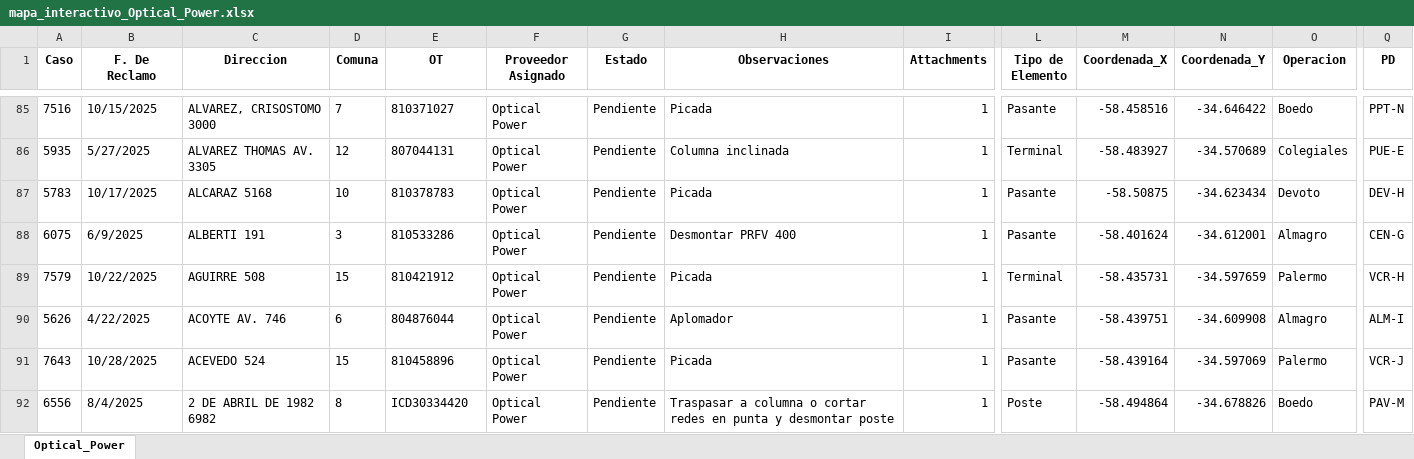
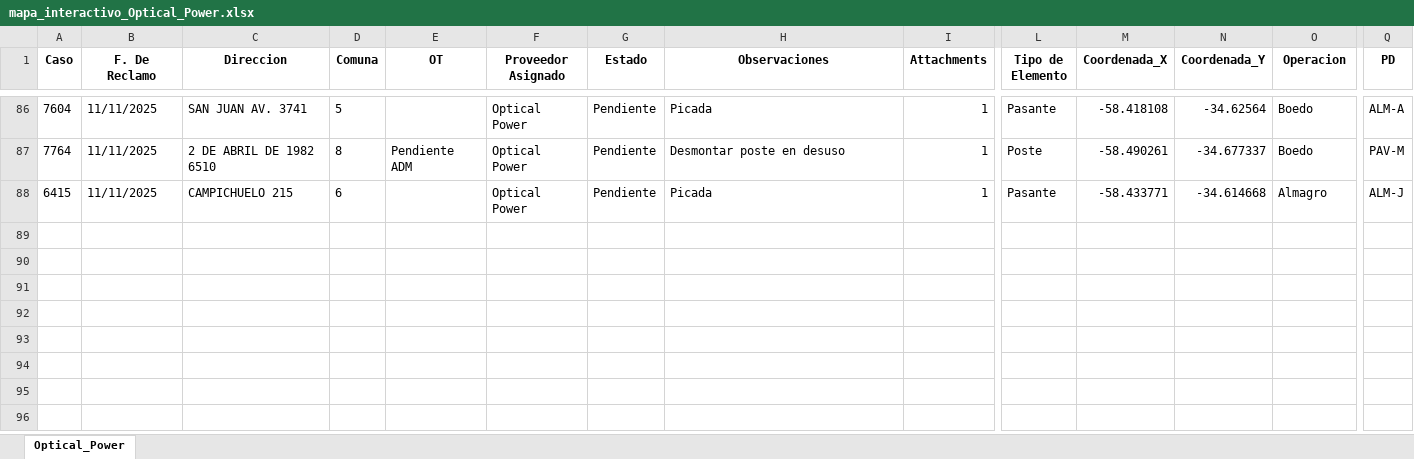
Before and after one commit to gestiondereclamosteco/opticalpower, an Excel workbook: mapa_interactivo_Optical_Power.xlsx, sheet Optical_Power, drawn as a sheet; only a part is shown, gaps mark what is left out; values as stored, in another font and other column widths than the file's, no borders; removed rows and columns are numbered as before the commit, all else as after; rows hold the shown columns only; the diff covers the shown part only; the diff names each change by its address in the sheet, - before the commit and + after, or states it on an @@ line.

Commit message:
Actualizacion automatica del mapa (2025-11-12 08:41:03)

```diff
--- a/mapa_interactivo_Optical_Power.xlsx (sheet Optical_Power)
+++ b/mapa_interactivo_Optical_Power.xlsx (sheet Optical_Power)
-A86 (Caso): 7516
+A86 (Caso): 7604
-B86 (F. De Reclamo): 10/15/2025
+B86 (F. De Reclamo): 11/11/2025
-C86 (Direccion): ALVAREZ, CRISOSTOMO 3000
+C86 (Direccion): SAN JUAN AV. 3741
-D86 (Comuna): 7
+D86 (Comuna): 5
-E86 (OT): 810371027
+E86 (OT): (empty)
-M86 (Coordenada_X): -58.458516
+M86 (Coordenada_X): -58.418108
-N86 (Coordenada_Y): -34.646422
+N86 (Coordenada_Y): -34.62564
-Q86 (PD): PPT-N
+Q86 (PD): ALM-A
@@ row 86 moved to row 27: 5935 @@
@@ row 87 moved to row 60: 5783 @@
@@ row 88 moved to row 34: 6075 @@
@@ row 89 moved to row 64: 7579 @@
-row 90: 5626 | 4/22/2025 | ACOYTE AV. 746 | 6 | 804876044 | Optical Power | Pendiente | Aplomador | 1 | Pasante | -58.439751 | -34.609908 | Almagro | ALM-I
@@ row 91 moved to row 73: 7643 @@
-A87 (Caso): 6556
+A87 (Caso): 7764
-B87 (F. De Reclamo): 8/4/2025
+B87 (F. De Reclamo): 11/11/2025
-C87 (Direccion): 2 DE ABRIL DE 1982 6982
+C87 (Direccion): 2 DE ABRIL DE 1982 6510
-E87 (OT): ICD30334420
+E87 (OT): Pendiente ADM
-H87 (Observaciones): Traspasar a columna o cortar redes en punta y desmontar poste
+H87 (Observaciones): Desmontar poste en desuso
-M87 (Coordenada_X): -58.494864
+M87 (Coordenada_X): -58.490261
-N87 (Coordenada_Y): -34.678826
+N87 (Coordenada_Y): -34.677337
+row 88: 6415 | 11/11/2025 | CAMPICHUELO 215 | 6 |  | Optical Power | Pendiente | Picada | 1 | Pasante | -58.433771 | -34.614668 | Almagro | ALM-J
```
Also changed, not shown: 2 added rows, 6 removed rows, 68 moved rows and 10 edited cells elsewhere in this sheet, 1 other file.
